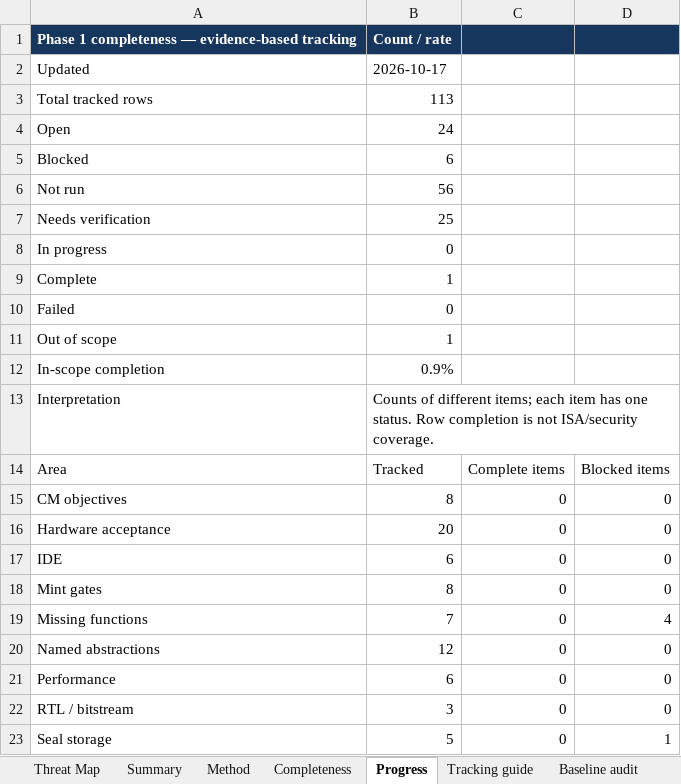
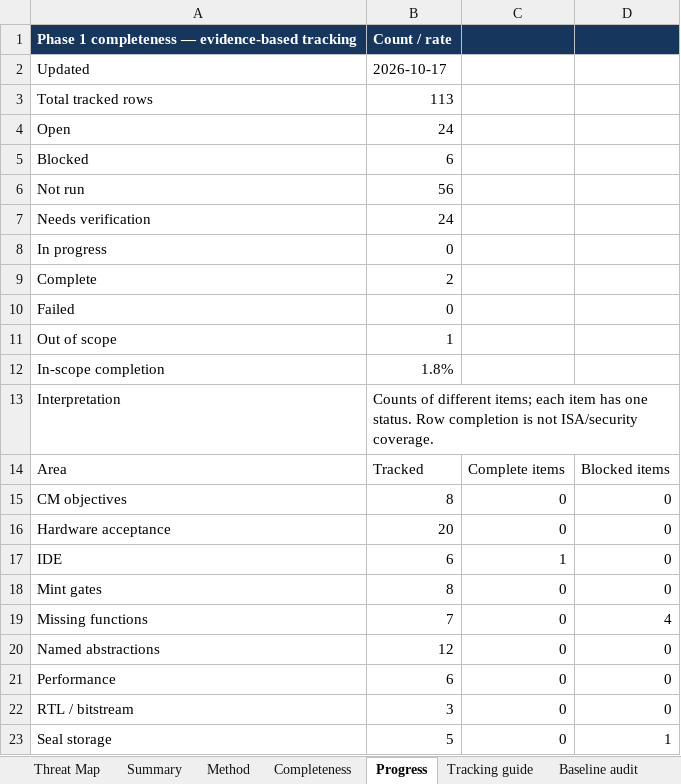
Before and after one commit to khhodges/church-machine, an Excel workbook: docs/phase-1/CTMM_W7_Threat_Test_Plan.xlsx, sheet Progress, drawn as a sheet; only a part is shown; values as stored, in another font and other column widths than the file's, no borders; the diff names each change by its address in the sheet, - before the commit and + after, or states it on an @@ line.

Commit message:
Verify approved Phase 1 Namespace save/reload and close original IDE-03
Replit-Task-Id: 416bba13-aa85-4e28-940f-091c4f4ed818
Replit-Merge-Attempt: MergeTask:416bba13-aa85-4e28-940f-091c4f4ed818:1:47905561

```diff
--- a/docs/phase-1/CTMM_W7_Threat_Test_Plan.xlsx (sheet Progress)
+++ b/docs/phase-1/CTMM_W7_Threat_Test_Plan.xlsx (sheet Progress)
-B7: 25
+B7: 24
-B9: 1
+B9: 2
-B12: 0.9%
+B12: 1.8%
-C17: 0
+C17: 1
```
Also changed, not shown: sheet Completeness, 14 other files.
